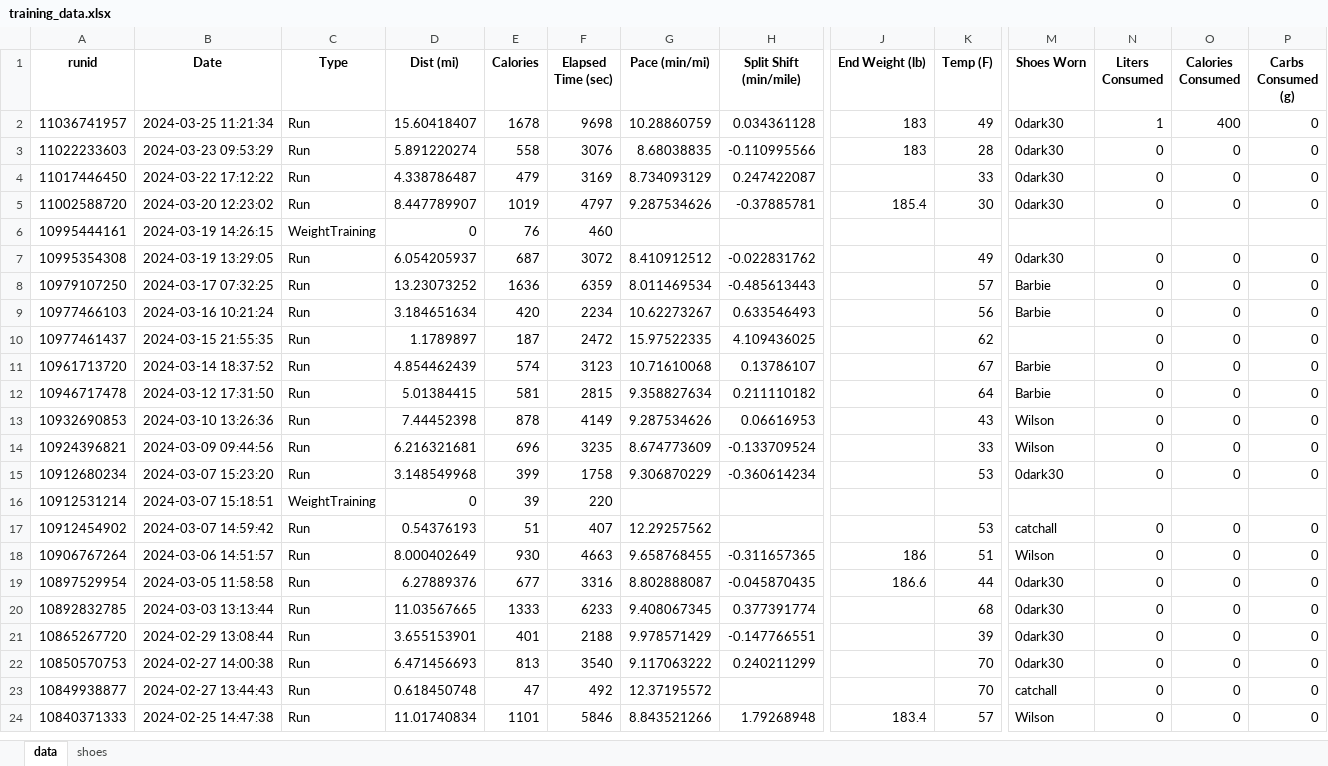
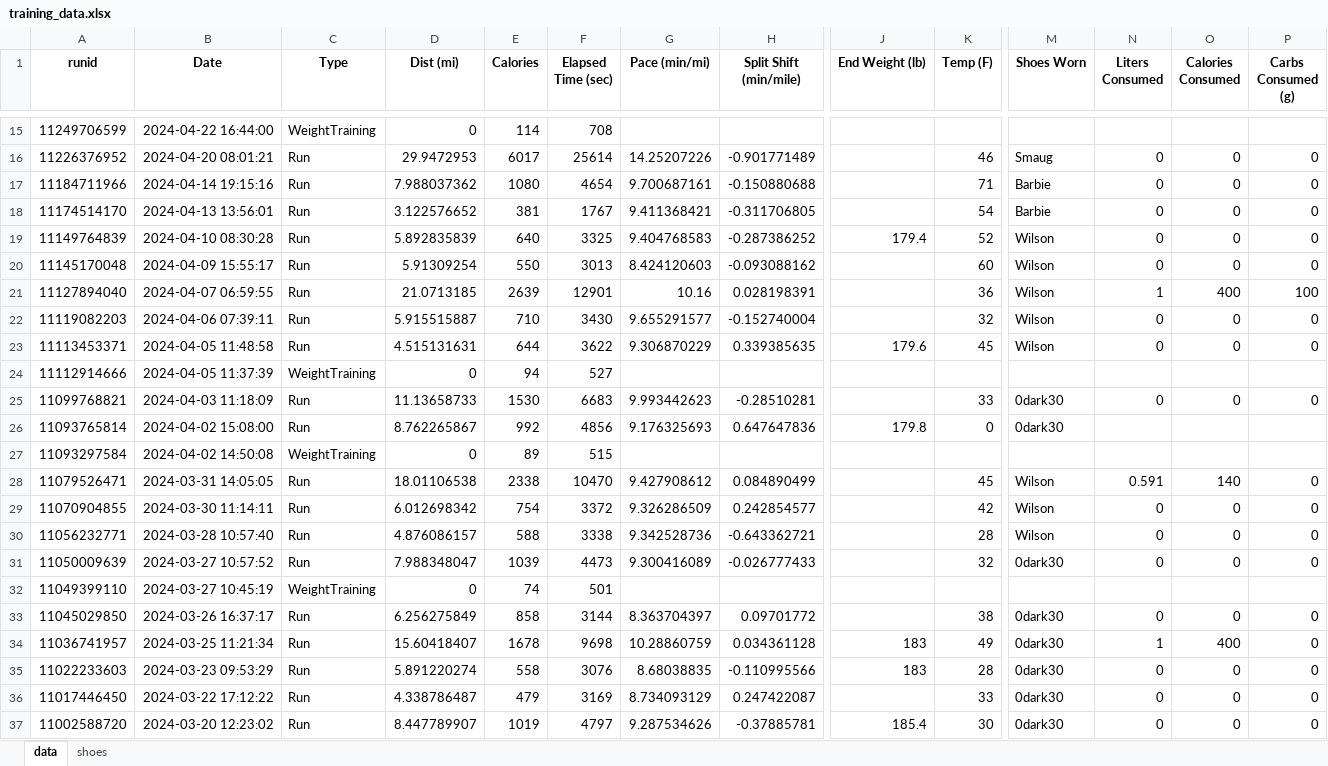
Before and after one commit to capecchi/capecchi.github.io, an Excel workbook: posts/RaceTraining/training_data.xlsx, sheet data, drawn as a sheet; only a part is shown, gaps mark what is left out; the shorter side is filled out with more unchanged rows; values as stored, in another font and other column widths than the file's, no borders; rows hold the shown columns only; the diff covers the shown part only; the diff names each change by its address in the sheet, - before the commit and + after, or states it on an @@ line.

```diff
--- a/posts/RaceTraining/training_data.xlsx (sheet data)
+++ b/posts/RaceTraining/training_data.xlsx (sheet data)
+row 15: 11249706599 | 2024-04-22 16:44:00 | WeightTraining | 0 | 114 | 708
+row 16: 11226376952 | 2024-04-20 08:01:21 | Run | 29.9472953 | 6017 | 25614 | 14.25207226 | -0.901771489 |  | 46 | Smaug | 0 | 0 | 0
+row 17: 11184711966 | 2024-04-14 19:15:16 | Run | 7.988037362 | 1080 | 4654 | 9.700687161 | -0.150880688 |  | 71 | Barbie | 0 | 0 | 0
+row 18: 11174514170 | 2024-04-13 13:56:01 | Run | 3.122576652 | 381 | 1767 | 9.411368421 | -0.311706805 |  | 54 | Barbie | 0 | 0 | 0
+row 19: 11149764839 | 2024-04-10 08:30:28 | Run | 5.892835839 | 640 | 3325 | 9.404768583 | -0.287386252 | 179.4 | 52 | Wilson | 0 | 0 | 0
+row 20: 11145170048 | 2024-04-09 15:55:17 | Run | 5.91309254 | 550 | 3013 | 8.424120603 | -0.093088162 |  | 60 | Wilson | 0 | 0 | 0
+row 21: 11127894040 | 2024-04-07 06:59:55 | Run | 21.0713185 | 2639 | 12901 | 10.16 | 0.028198391 |  | 36 | Wilson | 1 | 400 | 100
+row 22: 11119082203 | 2024-04-06 07:39:11 | Run | 5.915515887 | 710 | 3430 | 9.655291577 | -0.152740004 |  | 32 | Wilson | 0 | 0 | 0
+row 23: 11113453371 | 2024-04-05 11:48:58 | Run | 4.515131631 | 644 | 3622 | 9.306870229 | 0.339385635 | 179.6 | 45 | Wilson | 0 | 0 | 0
+row 24: 11112914666 | 2024-04-05 11:37:39 | WeightTraining | 0 | 94 | 527
+row 25: 11099768821 | 2024-04-03 11:18:09 | Run | 11.13658733 | 1530 | 6683 | 9.993442623 | -0.28510281 |  | 33 | 0dark30 | 0 | 0 | 0
+row 26: 11093765814 | 2024-04-02 15:08:00 | Run | 8.762265867 | 992 | 4856 | 9.176325693 | 0.647647836 | 179.8 | 0 | 0dark30
+row 27: 11093297584 | 2024-04-02 14:50:08 | WeightTraining | 0 | 89 | 515
+row 28: 11079526471 | 2024-03-31 14:05:05 | Run | 18.01106538 | 2338 | 10470 | 9.427908612 | 0.084890499 |  | 45 | Wilson | 0.591 | 140 | 0
+row 29: 11070904855 | 2024-03-30 11:14:11 | Run | 6.012698342 | 754 | 3372 | 9.326286509 | 0.242854577 |  | 42 | Wilson | 0 | 0 | 0
+row 30: 11056232771 | 2024-03-28 10:57:40 | Run | 4.876086157 | 588 | 3338 | 9.342528736 | -0.643362721 |  | 28 | Wilson | 0 | 0 | 0
+row 31: 11050009639 | 2024-03-27 10:57:52 | Run | 7.988348047 | 1039 | 4473 | 9.300416089 | -0.026777433 |  | 32 | 0dark30 | 0 | 0 | 0
+row 32: 11049399110 | 2024-03-27 10:45:19 | WeightTraining | 0 | 74 | 501
+row 33: 11045029850 | 2024-03-26 16:37:17 | Run | 6.256275849 | 858 | 3144 | 8.363704397 | 0.09701772 |  | 38 | 0dark30 | 0 | 0 | 0
```
Also changed, not shown: 13 added rows and 1 moved row elsewhere in this sheet, sheet shoes, 13 other files.
